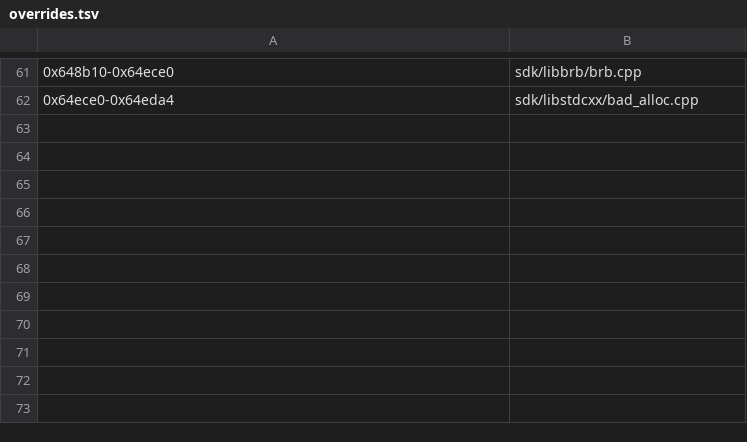
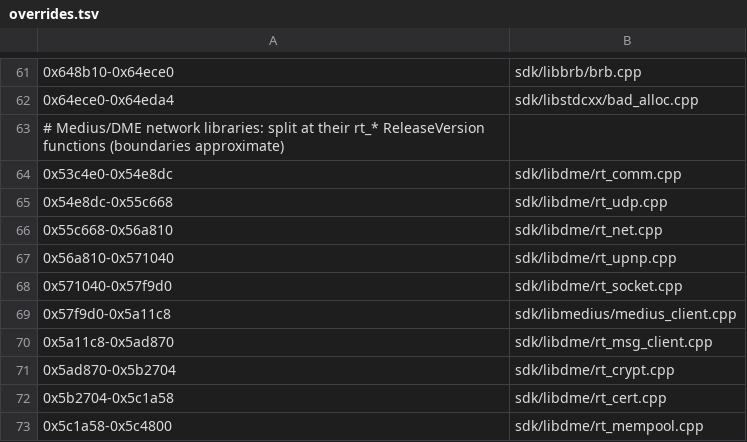
Before and after one commit to Clou67/thedecompfromhell, a TSV file: tools/overrides.tsv, drawn as a sheet; only a part is shown, gaps mark what is left out; the diff names each change by its address in the sheet, - before the commit and + after, or states it on an @@ line.

```diff
--- a/tools/overrides.tsv
+++ b/tools/overrides.tsv
+row 63: # Medius/DME network libraries: split at their rt_* ReleaseVersion functions (boundaries approximate)
+row 64: 0x53c4e0-0x54e8dc | sdk/libdme/rt_comm.cpp
+row 65: 0x54e8dc-0x55c668 | sdk/libdme/rt_udp.cpp
+row 66: 0x55c668-0x56a810 | sdk/libdme/rt_net.cpp
+row 67: 0x56a810-0x571040 | sdk/libdme/rt_upnp.cpp
+row 68: 0x571040-0x57f9d0 | sdk/libdme/rt_socket.cpp
+row 69: 0x57f9d0-0x5a11c8 | sdk/libmedius/medius_client.cpp
+row 70: 0x5a11c8-0x5ad870 | sdk/libdme/rt_msg_client.cpp
+row 71: 0x5ad870-0x5b2704 | sdk/libdme/rt_crypt.cpp
+row 72: 0x5b2704-0x5c1a58 | sdk/libdme/rt_cert.cpp
+row 73: 0x5c1a58-0x5c4800 | sdk/libdme/rt_mempool.cpp
```
Also changed, not shown: ERRORS.tsv, 15 other files.
